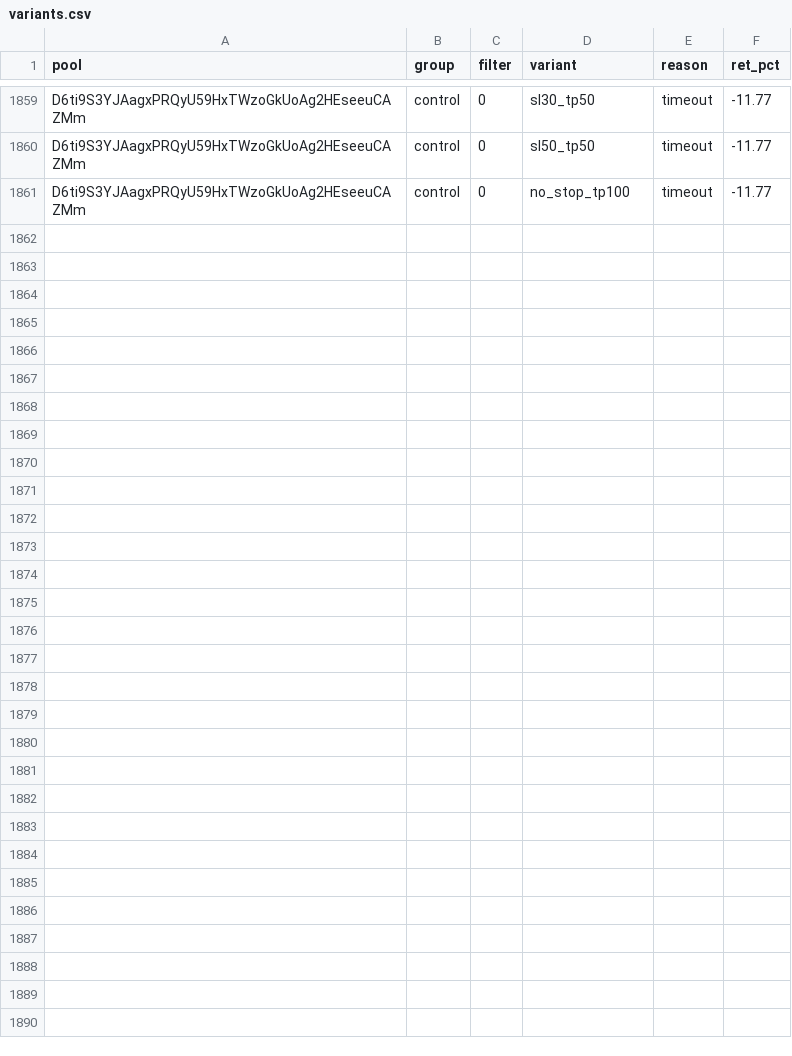
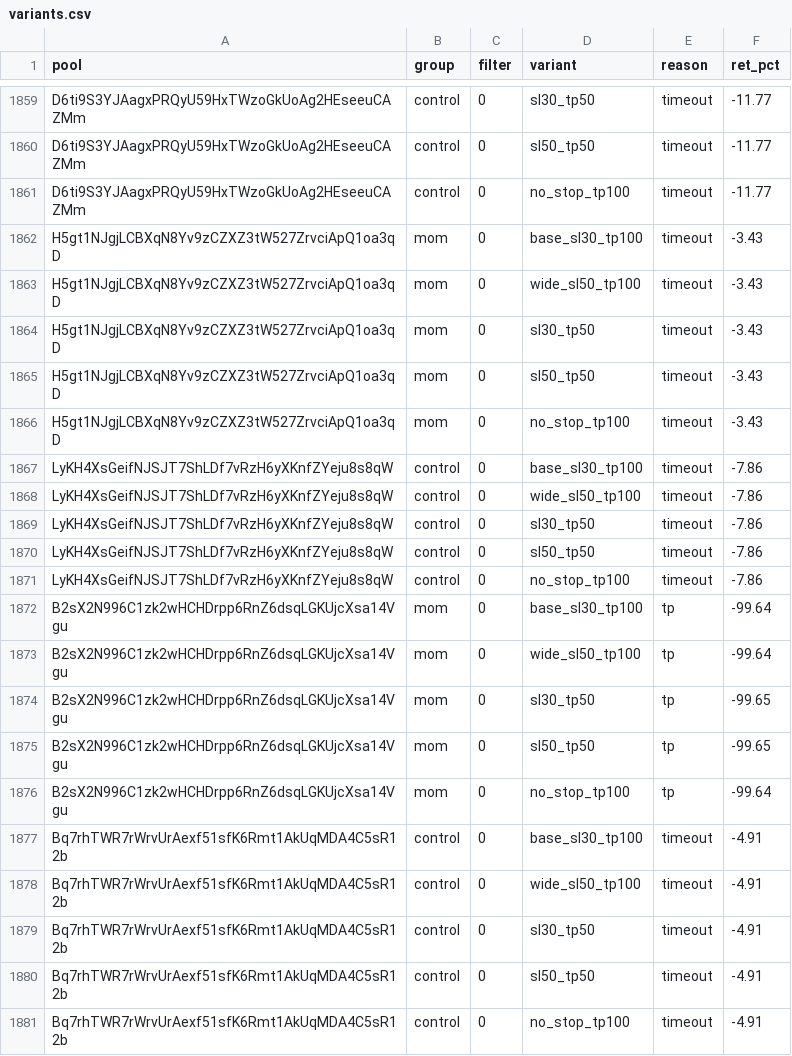
Before and after one commit to twangy2157/paper-trader-sim., a CSV file: paper_data/variants.csv, drawn as a sheet; only a part is shown, gaps mark what is left out; the diff names each change by its address in the sheet, - before the commit and + after, or states it on an @@ line.

Commit message:
paper trader update

```diff
--- a/paper_data/variants.csv
+++ b/paper_data/variants.csv
+row 1862: H5gt1NJgjLCBXqN8Yv9zCZXZ3tW527ZrvciApQ1oa3qD | mom | 0 | base_sl30_tp100 | timeout | -3.43
+row 1863: H5gt1NJgjLCBXqN8Yv9zCZXZ3tW527ZrvciApQ1oa3qD | mom | 0 | wide_sl50_tp100 | timeout | -3.43
+row 1864: H5gt1NJgjLCBXqN8Yv9zCZXZ3tW527ZrvciApQ1oa3qD | mom | 0 | sl30_tp50 | timeout | -3.43
+row 1865: H5gt1NJgjLCBXqN8Yv9zCZXZ3tW527ZrvciApQ1oa3qD | mom | 0 | sl50_tp50 | timeout | -3.43
+row 1866: H5gt1NJgjLCBXqN8Yv9zCZXZ3tW527ZrvciApQ1oa3qD | mom | 0 | no_stop_tp100 | timeout | -3.43
+row 1867: LyKH4XsGeifNJSJT7ShLDf7vRzH6yXKnfZYeju8s8qW | control | 0 | base_sl30_tp100 | timeout | -7.86
+row 1868: LyKH4XsGeifNJSJT7ShLDf7vRzH6yXKnfZYeju8s8qW | control | 0 | wide_sl50_tp100 | timeout | -7.86
+row 1869: LyKH4XsGeifNJSJT7ShLDf7vRzH6yXKnfZYeju8s8qW | control | 0 | sl30_tp50 | timeout | -7.86
+row 1870: LyKH4XsGeifNJSJT7ShLDf7vRzH6yXKnfZYeju8s8qW | control | 0 | sl50_tp50 | timeout | -7.86
+row 1871: LyKH4XsGeifNJSJT7ShLDf7vRzH6yXKnfZYeju8s8qW | control | 0 | no_stop_tp100 | timeout | -7.86
+row 1872: B2sX2N996C1zk2wHCHDrpp6RnZ6dsqLGKUjcXsa14Vgu | mom | 0 | base_sl30_tp100 | tp | -99.64
+row 1873: B2sX2N996C1zk2wHCHDrpp6RnZ6dsqLGKUjcXsa14Vgu | mom | 0 | wide_sl50_tp100 | tp | -99.64
+row 1874: B2sX2N996C1zk2wHCHDrpp6RnZ6dsqLGKUjcXsa14Vgu | mom | 0 | sl30_tp50 | tp | -99.65
+row 1875: B2sX2N996C1zk2wHCHDrpp6RnZ6dsqLGKUjcXsa14Vgu | mom | 0 | sl50_tp50 | tp | -99.65
+row 1876: B2sX2N996C1zk2wHCHDrpp6RnZ6dsqLGKUjcXsa14Vgu | mom | 0 | no_stop_tp100 | tp | -99.64
+row 1877: Bq7rhTWR7rWrvUrAexf51sfK6Rmt1AkUqMDA4C5sR12b | control | 0 | base_sl30_tp100 | timeout | -4.91
+row 1878: Bq7rhTWR7rWrvUrAexf51sfK6Rmt1AkUqMDA4C5sR12b | control | 0 | wide_sl50_tp100 | timeout | -4.91
+row 1879: Bq7rhTWR7rWrvUrAexf51sfK6Rmt1AkUqMDA4C5sR12b | control | 0 | sl30_tp50 | timeout | -4.91
+row 1880: Bq7rhTWR7rWrvUrAexf51sfK6Rmt1AkUqMDA4C5sR12b | control | 0 | sl50_tp50 | timeout | -4.91
+row 1881: Bq7rhTWR7rWrvUrAexf51sfK6Rmt1AkUqMDA4C5sR12b | control | 0 | no_stop_tp100 | timeout | -4.91
```
Also changed, not shown: paper_data/ledger.csv, 3 other files.
